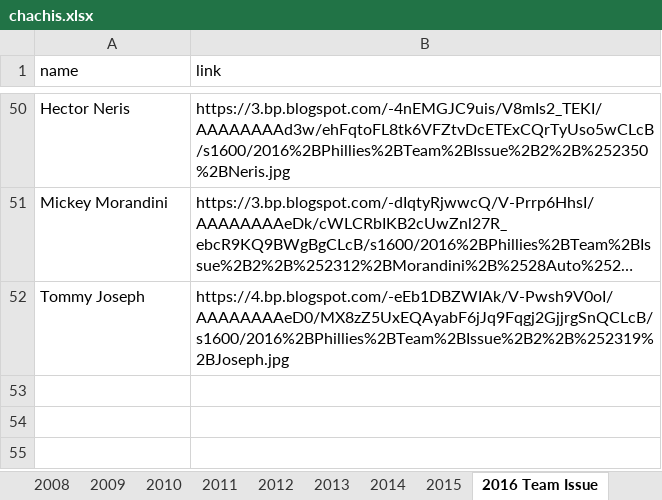
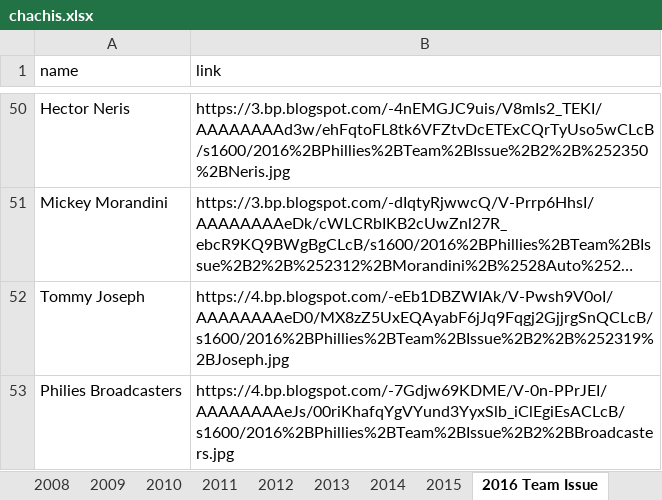
Before and after one commit to Wolfbane50/myApp, an Excel workbook: chachis.xlsx, sheet 2016 Team Issue, drawn as a sheet; only a part is shown, gaps mark what is left out; long unchanged cells end in …; values as stored, in another font and other column widths than the file's, no borders; the diff names each change by its address in the sheet, - before the commit and + after, or states it on an @@ line.

```diff
--- a/chachis.xlsx (sheet 2016 Team Issue)
+++ b/chachis.xlsx (sheet 2016 Team Issue)
+row 53: Philies Broadcasters | https://4.bp.blogspot.com/-7Gdjw69KDME/V-0n-PPrJEI/AAAAAAAAeJs/00riKhafqYgVYund3YyxSlb_iClEgiEsACLcB/s1600/2016%2BPhillies%2BTeam%2BIssue%2B2%2BBroadcasters.jpg
```
Also changed, not shown: sheet Misc, sheet 2016, 5 other files.
